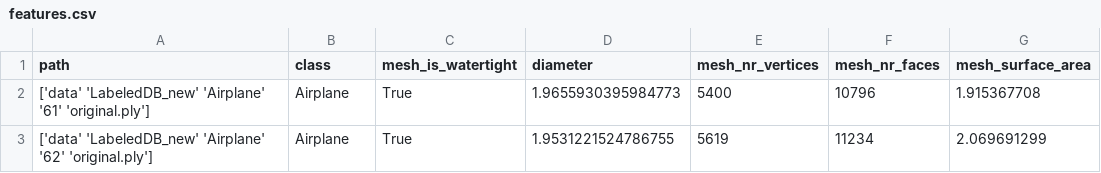
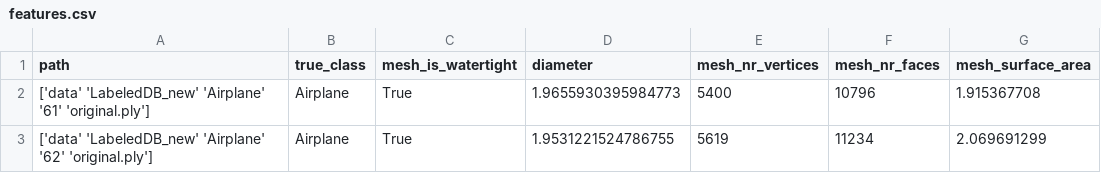
Before and after one commit to GerardvSchie/MultiMedia_ShapeRetrieval, a CSV file: data/database/original/features.csv, drawn as a sheet; only a part is shown; the diff names each change by its address in the sheet, - before the commit and + after, or states it on an @@ line.

```diff
--- a/data/database/original/features.csv
+++ b/data/database/original/features.csv
-B1: class
+B1: true_class
```
Also changed, not shown: data/database/original/descriptors.csv, data/database/refined/descriptors.csv, 29 other files.
